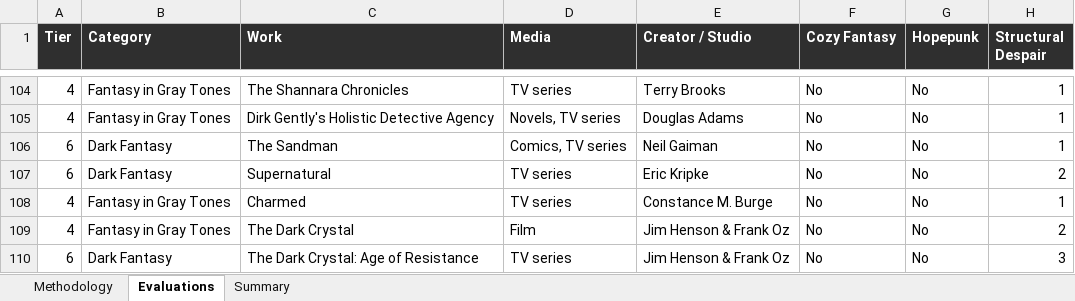
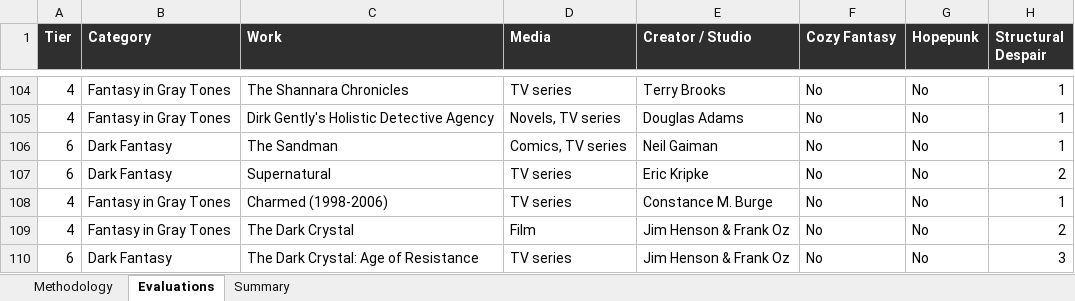
Before and after one commit to refo44/fantasy-darkness-scale, an Excel workbook: Fantasy_Grimdark_Scale_v2_WIP.xlsx, sheet Evaluations, drawn as a sheet; only a part is shown, gaps mark what is left out; values as stored, in another font and other column widths than the file's, no borders; the diff names each change by its address in the sheet, - before the commit and + after, or states it on an @@ line.

```diff
--- a/Fantasy_Grimdark_Scale_v2_WIP.xlsx (sheet Evaluations)
+++ b/Fantasy_Grimdark_Scale_v2_WIP.xlsx (sheet Evaluations)
-C108 (Work): Charmed
+C108 (Work): Charmed (1998-2006)
```
Also changed, not shown: 4 other files.
